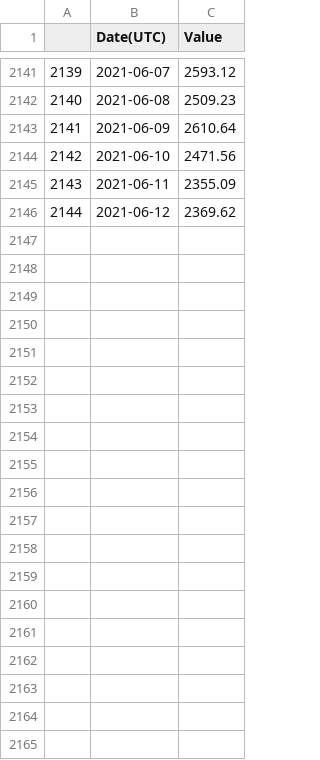
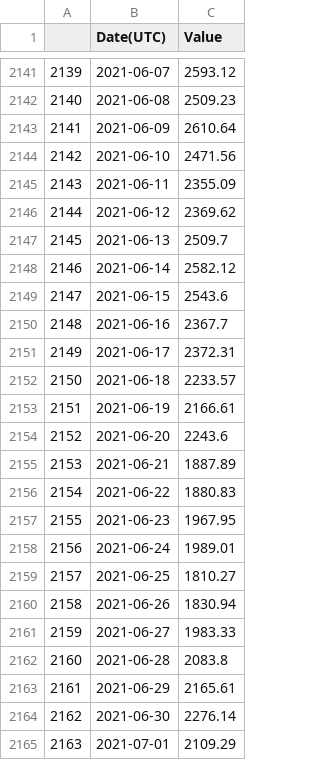
Before and after one commit to o-Ian/X-Minerei, a CSV file: Mineration_DATA.ETH/ETHPrice_USD.csv, drawn as a sheet; only a part is shown, gaps mark what is left out; the diff covers the shown part only.

```diff
--- a/Mineration_DATA.ETH/ETHPrice_USD.csv
+++ b/Mineration_DATA.ETH/ETHPrice_USD.csv
@@ -2146 +2146,20 @@
 2144,2021-06-12,2369.62
+2145,2021-06-13,2509.7
+2146,2021-06-14,2582.12
+2147,2021-06-15,2543.6
+2148,2021-06-16,2367.7
+2149,2021-06-17,2372.31
+2150,2021-06-18,2233.57
+2151,2021-06-19,2166.61
+2152,2021-06-20,2243.6
+2153,2021-06-21,1887.89
+2154,2021-06-22,1880.83
+2155,2021-06-23,1967.95
+2156,2021-06-24,1989.01
+2157,2021-06-25,1810.27
+2158,2021-06-26,1830.94
+2159,2021-06-27,1983.33
+2160,2021-06-28,2083.8
+2161,2021-06-29,2165.61
+2162,2021-06-30,2276.14
+2163,2021-07-01,2109.29
```
Also changed, not shown: 12 added rows elsewhere in this file, Mineration_DATA.ETH/DollarPrice.csv, Mineration_DATA.ETH/ETHPerDay.csv, 9 other files.
